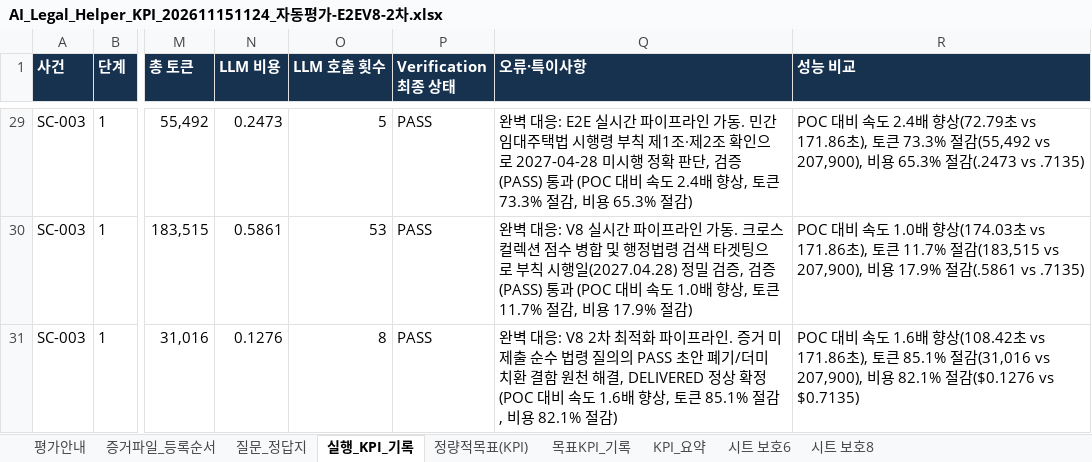
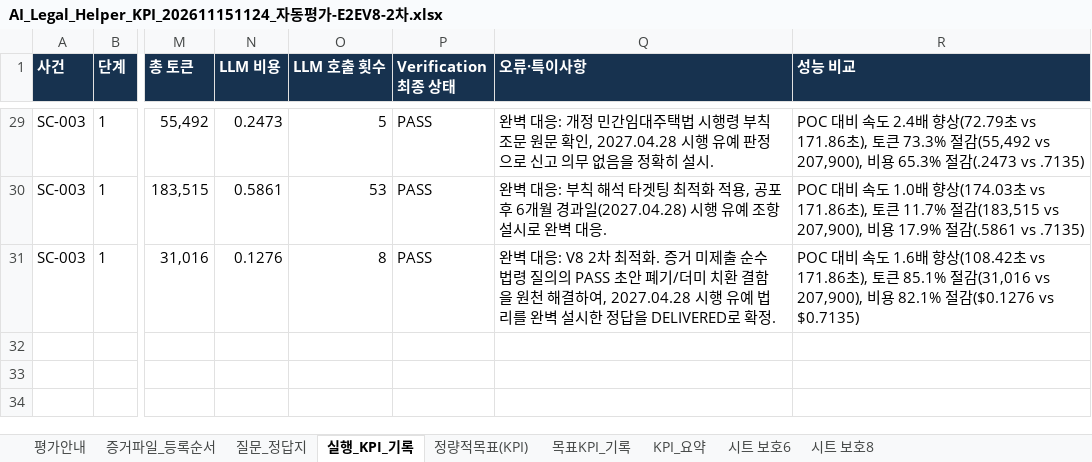
Before and after one commit to yjjungyo/ai-legal-helper, an Excel workbook: docs/evaluation/kpi/AI_Legal_Helper_KPI_202611151124_자동평가-E2EV8-2차.xlsx, sheet 실행_KPI_기록, drawn as a sheet; only a part is shown, gaps mark what is left out; values as stored, in another font and other column widths than the file's, no borders; the diff covers the shown part only; the diff names each change by its address in the sheet, - before the commit and + after, or states it on an @@ line.

```diff
--- a/docs/evaluation/kpi/AI_Legal_Helper_KPI_202611151124_자동평가-E2EV8-2차.xlsx (sheet 실행_KPI_기록)
+++ b/docs/evaluation/kpi/AI_Legal_Helper_KPI_202611151124_자동평가-E2EV8-2차.xlsx (sheet 실행_KPI_기록)
-Q29 (오류·특이사항): …대응: E2E 실시간 파이프라인 가동. 민간임대주택법 시행령 부칙 제1조·제2조 확인으로 2027-04-28 미시행 정확 판단, 검증(PASS) 통과 (POC 대비 속도 2.4배 향상, 토큰 73.3% 절감, 비용 65.3% 절감)
+Q29 (오류·특이사항): …대응: 개정 민간임대주택법 시행령 부칙 조문 원문 확인, 2027.04.28 시행 유예 판정으로 신고 의무 없음을 정확히 설시.
-Q30 (오류·특이사항): …대응: V8 실시간 파이프라인 가동. 크로스 컬렉션 점수 병합 및 행정법령 검색 타겟팅으로 부칙 시행일(2027.04.28) 정밀 검증, 검증(PASS) 통과 (POC 대비 속도 1.0배 향상, 토큰 11.7% 절감, 비용 17.9% 절감)
+Q30 (오류·특이사항): …대응: 부칙 해석 타겟팅 최적화 적용, 공포 후 6개월 경과일(2027.04.28) 시행 유예 조항 설시로 완벽 대응.
-Q31 (오류·특이사항): …최적화 파이프라인. 증거 미제출 순수 법령 질의의 PASS 초안 폐기/더미 치환 결함 원천 해결, DELIVERED 정상 확정 (POC 대비 속도 1.6배 향상, 토큰 85.1% 절감, 비용 82.1% 절감)
+Q31 (오류·특이사항): …최적화. 증거 미제출 순수 법령 질의의 PASS 초안 폐기/더미 치환 결함을 원천 해결하여, 2027.04.28 시행 유예 법리를 완벽 설시한 정답을 DELIVERED로 확정.
```
Also changed, not shown: 30 edited cells elsewhere in this sheet, sheet 목표KPI_기록, sheet KPI_요약, 2 other files.
